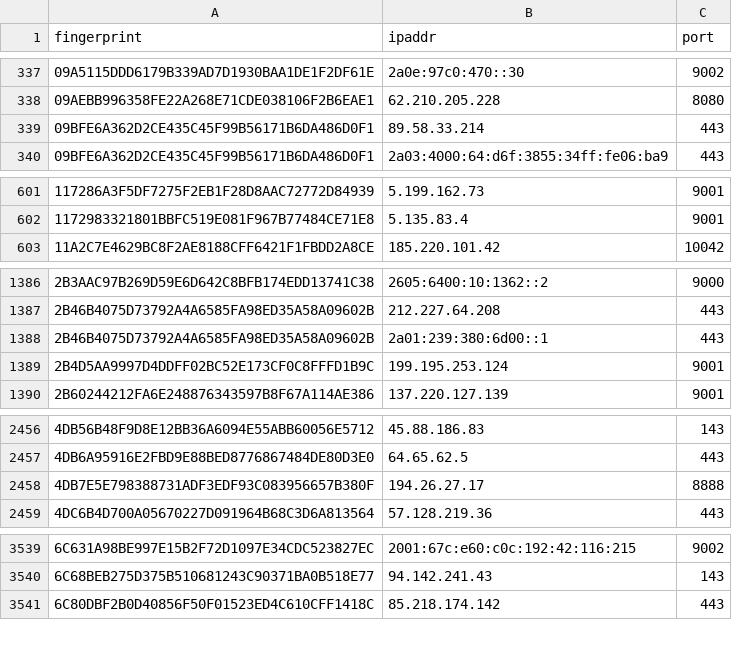
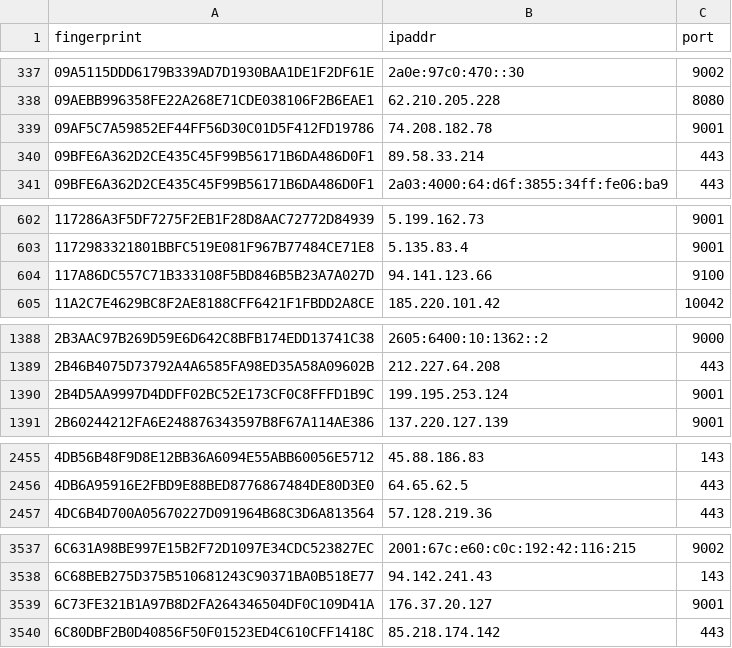
Before and after one commit to 0xPratikPatil/peel-the-net, a CSV file: dataset/guard_nodes.csv, drawn as a sheet; only a part is shown, gaps mark what is left out; removed rows and columns are numbered as before the commit, all else as after; the diff covers the shown part only; the diff names each change by its address in the sheet, - before the commit and + after, or states it on an @@ line.

```diff
--- a/dataset/guard_nodes.csv
+++ b/dataset/guard_nodes.csv
+row 339: 09AF5C7A59852EF44FF56D30C01D5F412FD19786 | 74.208.182.78 | 9001
+row 604: 117A86DC557C71B333108F5BD846B5B23A7A027D | 94.141.123.66 | 9100
-row 1388: 2B46B4075D73792A4A6585FA98ED35A58A09602B | 2a01:239:380:6d00::1 | 443
-row 2458: 4DB7E5E798388731ADF3EDF93C083956657B380F | 194.26.27.17 | 8888
+row 3539: 6C73FE321B1A97B8D2FA264346504DF0C109D41A | 176.37.20.127 | 9001
```
Also changed, not shown: 6 added rows and 4 removed rows elsewhere in this file, dataset/all_nodes.csv, dataset/exit_nodes.csv, 3 other files.
